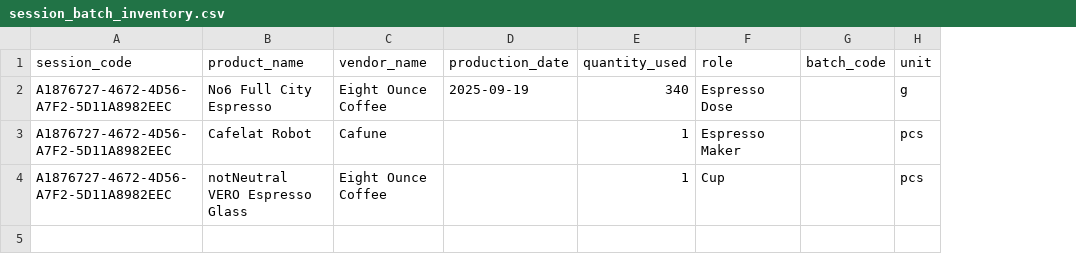
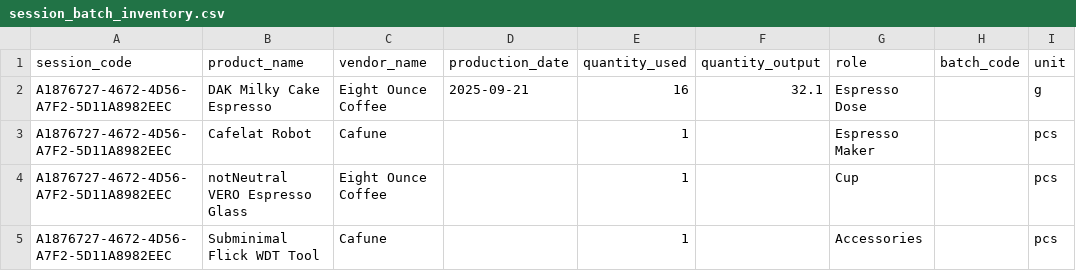
Before and after one commit to Elijah-Silva/beverage-analytics-project, a CSV file: data/raw/session_batch_inventory.csv, drawn as a sheet; the diff names each change by its address in the sheet, - before the commit and + after, or states it on an @@ line.

Commit message:
MVP ready for session inserts

```diff
--- a/data/raw/session_batch_inventory.csv
+++ b/data/raw/session_batch_inventory.csv
+column F (quantity_output), row 2: 32.1
-B2 (product_name): No6 Full City Espresso
+B2 (product_name): DAK Milky Cake Espresso
-D2 (production_date): 2025-09-19
+D2 (production_date): 2025-09-21
-E2 (quantity_used): 340
+E2 (quantity_used): 16
+row 5: A1876727-4672-4D56-A7F2-5D11A8982EEC | Subminimal Flick WDT Tool | Cafune |  | 1 |  | Accessories |  | pcs
```
Also changed, not shown: data/raw/sessions.csv, 9 other files.
